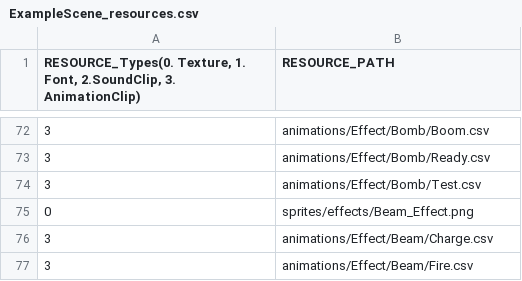
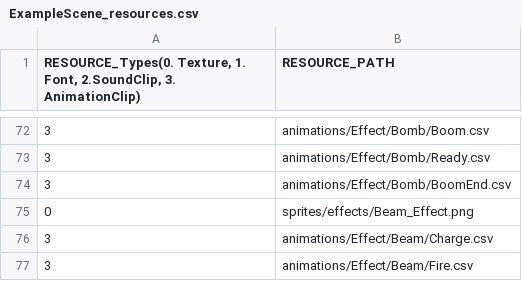
Before and after one commit to lee-jun-young1/kirby, a CSV file: Kirby-bin/data/ExampleScene_resources.csv, drawn as a sheet; only a part is shown, gaps mark what is left out.

```diff
--- a/Kirby-bin/data/ExampleScene_resources.csv
+++ b/Kirby-bin/data/ExampleScene_resources.csv
@@ -73,3 +73,3 @@
 3,animations/Effect/Bomb/Ready.csv
-3,animations/Effect/Bomb/Test.csv
+3,animations/Effect/Bomb/BoomEnd.csv
 0,sprites/effects/Beam_Effect.png
```
Also changed, not shown: Kirby-bin/animations/Effect/Bomb/Boom.csv, 12 other files.
